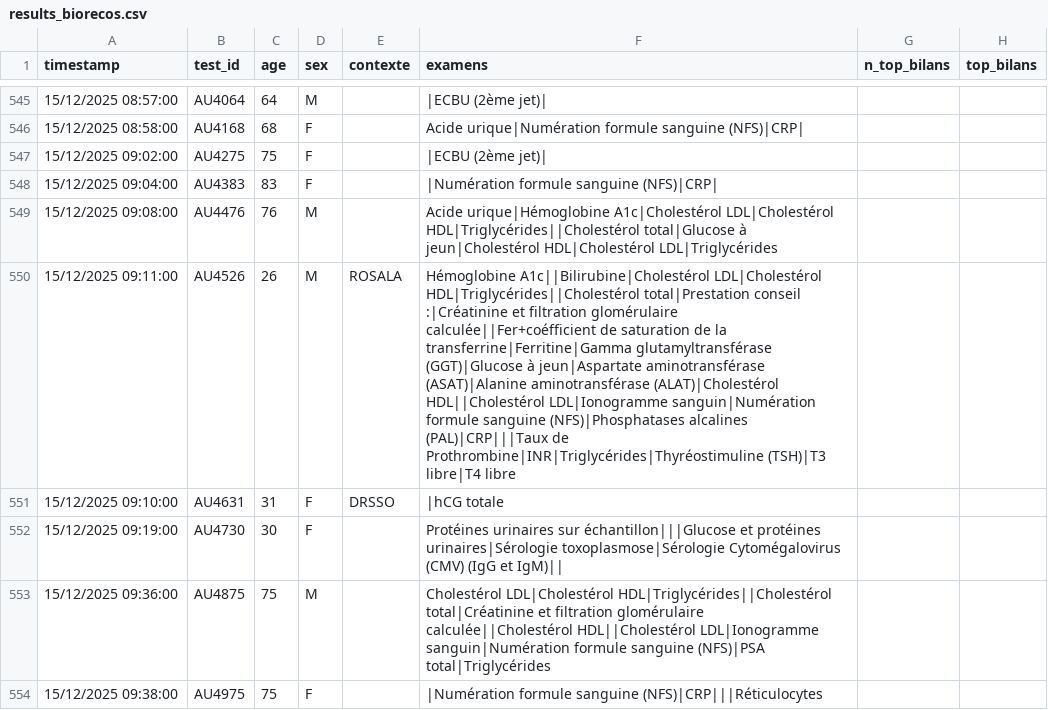
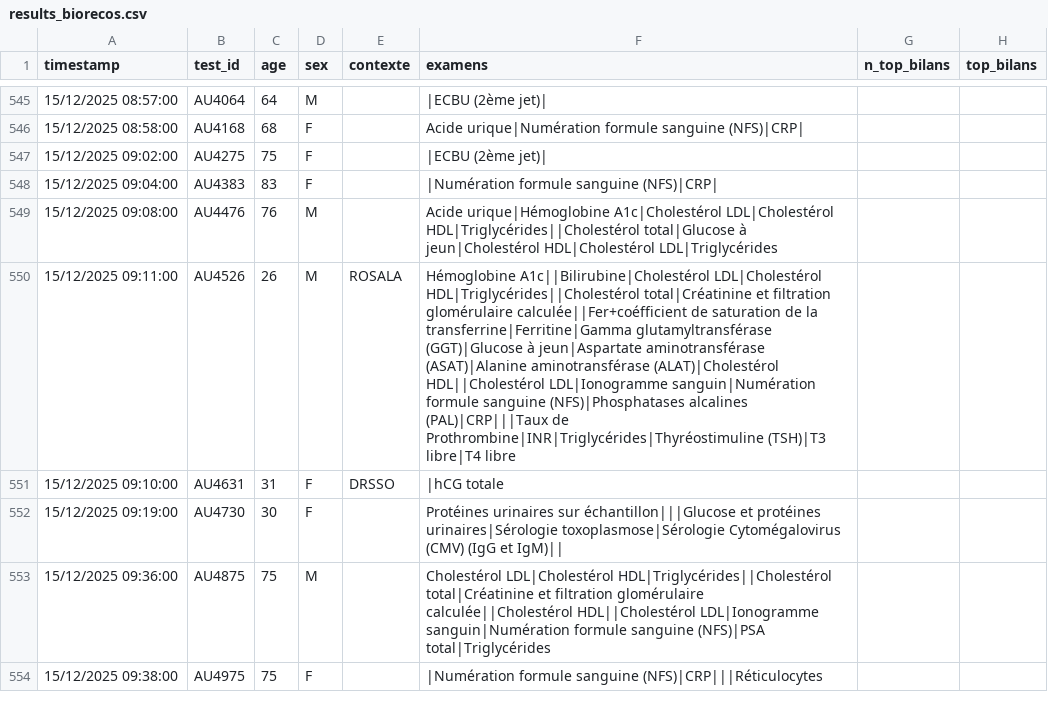
Before and after one commit to BIOrecos/data, a CSV file: results_biorecos.csv, drawn as a sheet; only a part is shown, gaps mark what is left out; the diff names each change by its address in the sheet, - before the commit and + after, or states it on an @@ line.

```diff
--- a/results_biorecos.csv
+++ b/results_biorecos.csv
-F550 (examens): …LDL|Cholestérol HDL|Triglycérides||Cholestérol total|Prestation conseil :|Créatinine et filtration…
+F550 (examens): …LDL|Cholestérol HDL|Triglycérides||Cholestérol total|Créatinine et filtration…
```
